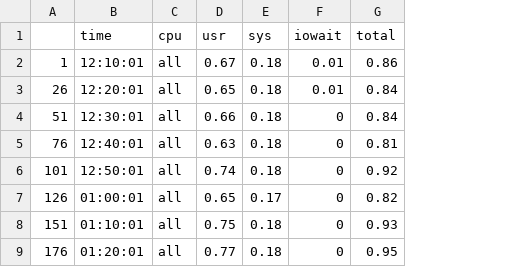
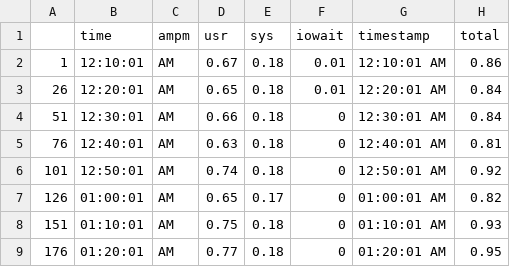
Before and after one commit to tiongks/sar-parser, a CSV file: exported-sar01.csv, drawn as a sheet; only a part is shown; removed rows and columns are numbered as before the commit, all else as after; the diff names each change by its address in the sheet, - before the commit and + after, or states it on an @@ line.

```diff
--- a/exported-sar01.csv
+++ b/exported-sar01.csv
-column C (cpu), rows 2-9: all all
+column C (ampm), rows 2-9: all AM
+column G (timestamp), rows 2-9: 12:10:01 AM | 12:20:01 AM | 12:30:01 AM | 12:40:01 AM | 12:50:01 AM | 01:00:01 AM | 01:10:01 AM | 01:20:01 AM
```
Also changed, not shown: exported-sar22.csv, exported-sar23.csv, 18 other files.
